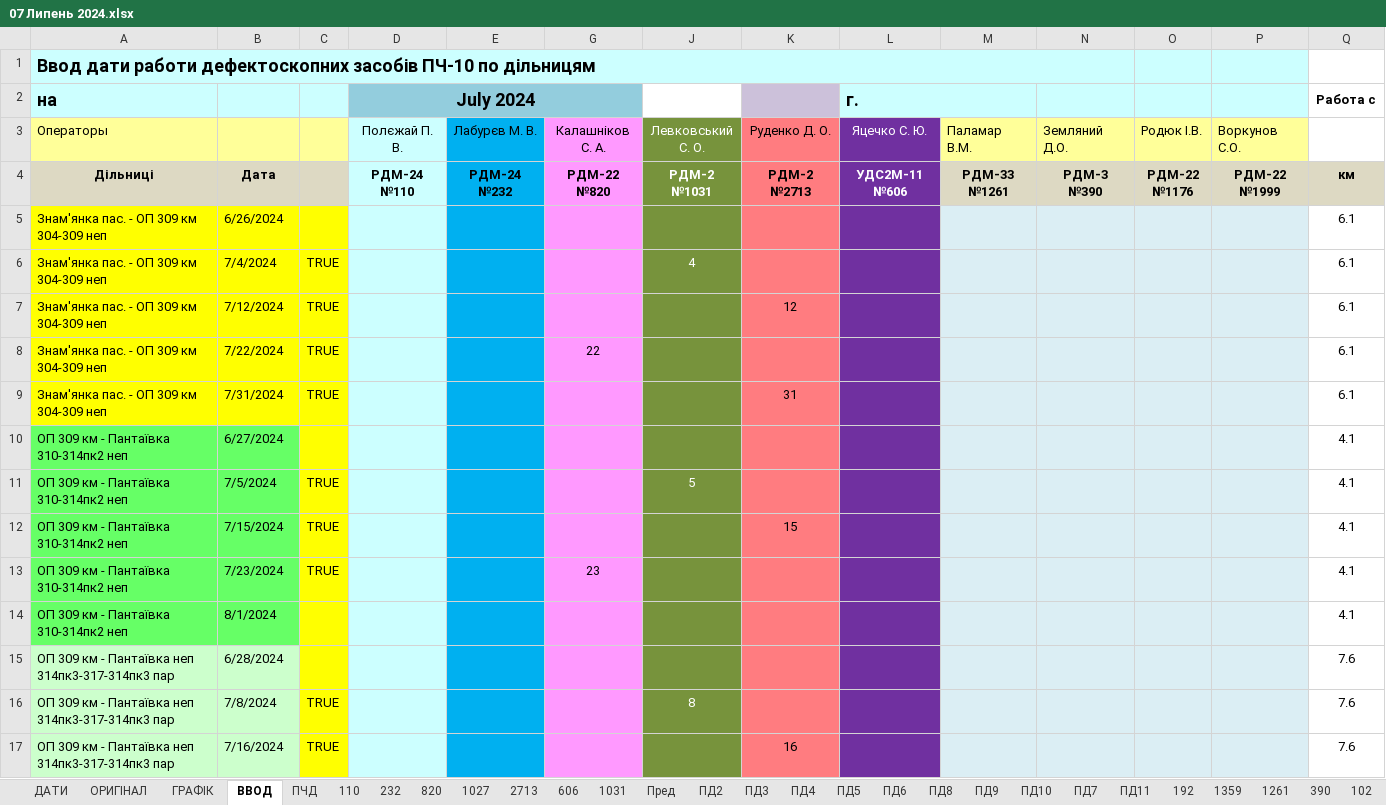
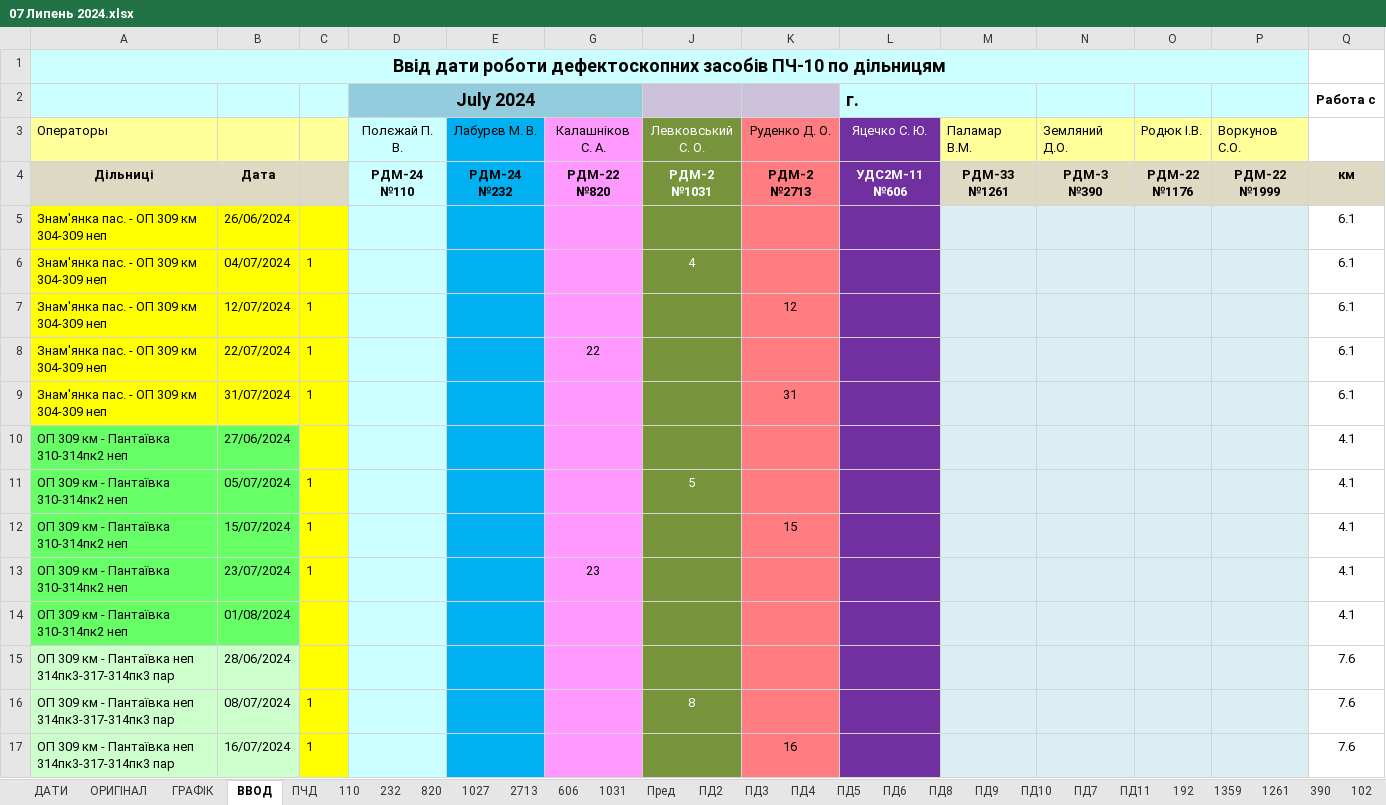
Before and after one commit to Ewentualnie/usd_work, an Excel workbook: 07/07 Липень 2024.xlsx, sheet ВВОД, drawn as a sheet; only a part is shown; values as stored, in another font and other column widths than the file's, no borders; conditional formats not drawn; the diff covers the shown part only; the diff names each change by its address in the sheet, - before the commit and + after, or states it on an @@ line.

```diff
--- a/07/07 Липень 2024.xlsx (sheet ВВОД)
+++ b/07/07 Липень 2024.xlsx (sheet ВВОД)
-A1 (Операторы): Ввод дати работи дефектоскопних засобів…
+A1 (Операторы): Ввід дати роботи дефектоскопних засобів…
-A1 alignment: left
+A1 alignment: center
-A1:N1 merged
+A1:P1 merged
-J1 fill: none
+J1 fill: #CCFFFF
-L1 fill: none
+L1 fill: #CCFFFF
-A2 (Операторы): на
+A2 (Операторы): (empty)
-J2 fill: none
+J2 fill: #CCC1DA
-B5: 6/26/2024
+B5: 26/06/2024
-B6: 7/4/2024
+B6: 04/07/2024
-C6:C9: TRUE
+C6:C9: 1
-B7: 7/12/2024
+B7: 12/07/2024
-B8: 7/22/2024
+B8: 22/07/2024
-B9: 7/31/2024
+B9: 31/07/2024
-B10: 6/27/2024
+B10: 27/06/2024
-B11: 7/5/2024
+B11: 05/07/2024
-C11:C13: TRUE
+C11:C13: 1
-B12: 7/15/2024
+B12: 15/07/2024
-B13: 7/23/2024
+B13: 23/07/2024
-B14: 8/1/2024
+B14: 01/08/2024
-B15: 6/28/2024
+B15: 28/06/2024
-B16: 7/8/2024
+B16: 08/07/2024
-C16:C17: TRUE
+C16:C17: 1
-B17: 7/16/2024
+B17: 16/07/2024
```
Also changed, not shown: 268 edited cells elsewhere in this sheet, sheet ДАТИ, charts or pictures.
